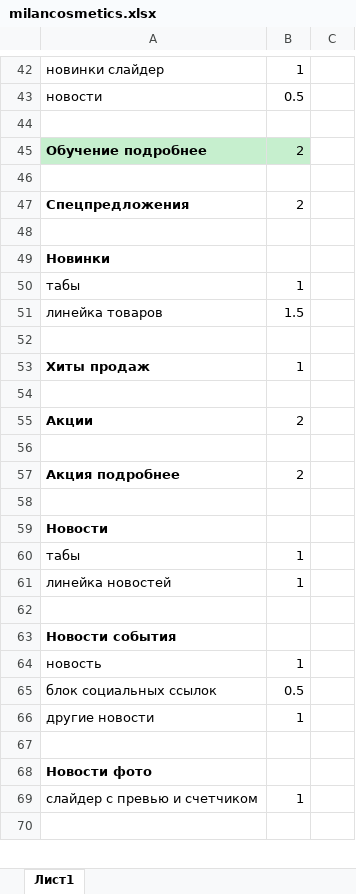
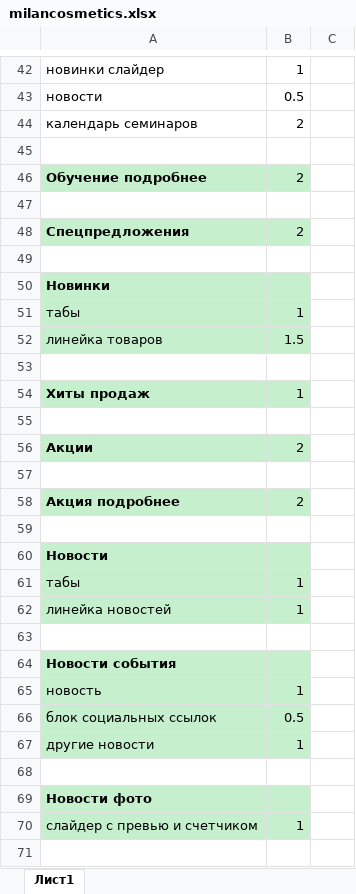
Before and after one commit to Sklif79/milancosmetics, an Excel workbook: milancosmetics.xlsx, sheet Лист1, drawn as a sheet; only a part is shown, gaps mark what is left out; values as stored, in another font and other column widths than the file's, no borders; addresses are those after the commit; the diff covers the shown part only; the diff names each change by its address in the sheet, - before the commit and + after, or states it on an @@ line.

```diff
--- a/milancosmetics.xlsx (sheet Лист1)
+++ b/milancosmetics.xlsx (sheet Лист1)
+row 44: календарь семинаров | 2
-A48:B48 fill: none
+A48:B48 fill: #C6EFCE
-A50:B52 fill: none
+A50:B52 fill: #C6EFCE
-A54:B54 fill: none
+A54:B54 fill: #C6EFCE
-A56:B56 fill: none
+A56:B56 fill: #C6EFCE
-A58:B58 fill: none
+A58:B58 fill: #C6EFCE
-A60:B62 fill: none
+A60:B62 fill: #C6EFCE
-A64:B67 fill: none
+A64:B67 fill: #C6EFCE
-A69:B70 fill: none
+A69:B70 fill: #C6EFCE
```
Also changed, not shown: 4 edited cells and cell formats elsewhere in this sheet, 37 other files.
